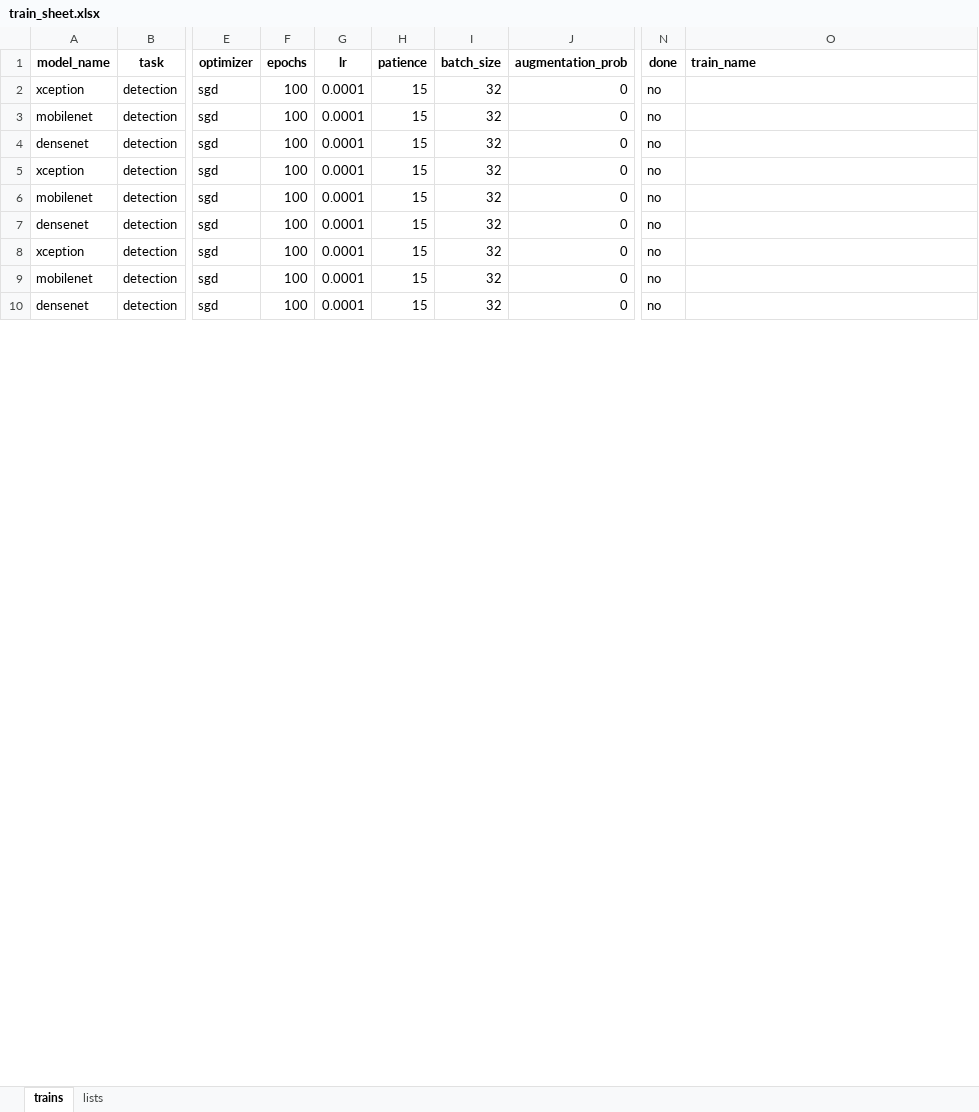
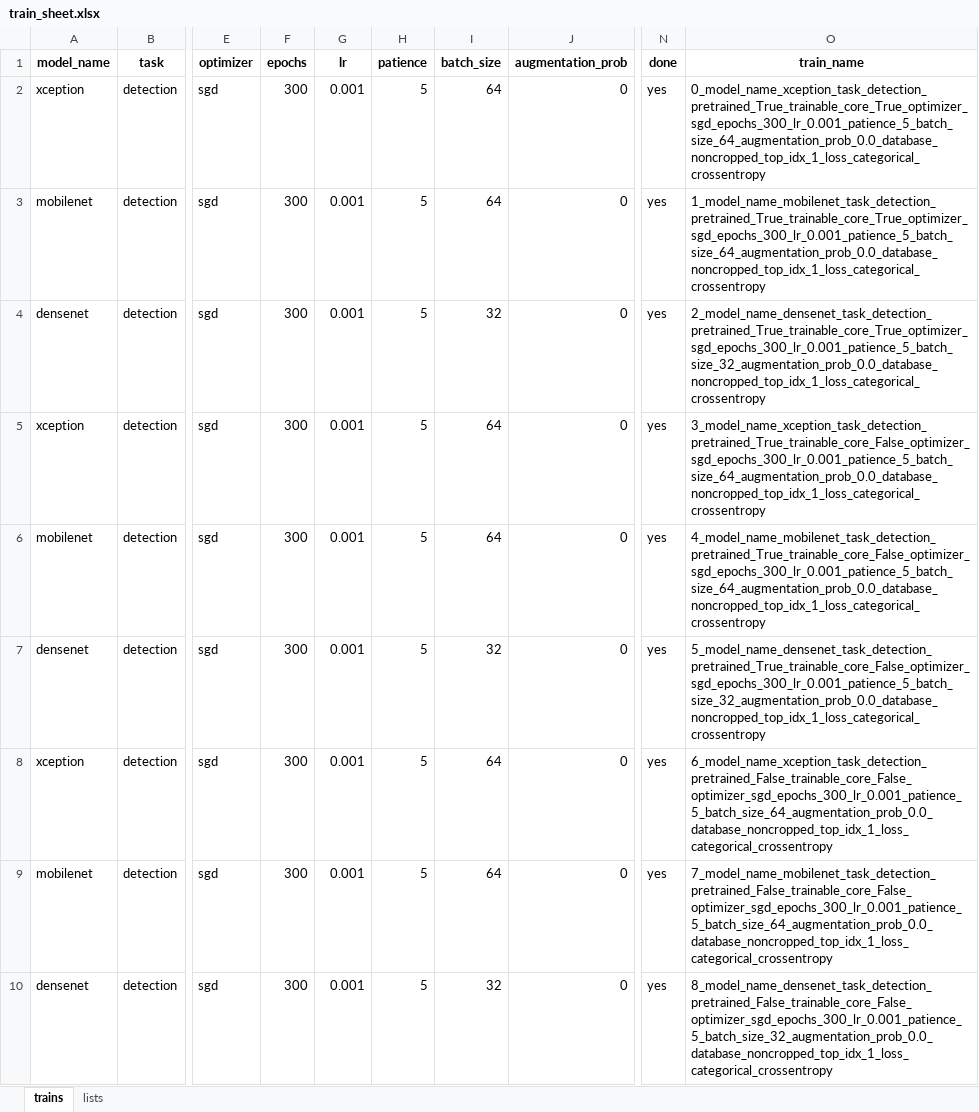
Before and after one commit to nmantonio/master_thesis, an Excel workbook: train_sheet.xlsx, sheet trains, drawn as a sheet; only a part is shown, gaps mark what is left out; values as stored, in another font and other column widths than the file's, no borders; the diff covers the shown part only; the diff names each change by its address in the sheet, - before the commit and + after, or states it on an @@ line.

```diff
--- a/train_sheet.xlsx (sheet trains)
+++ b/train_sheet.xlsx (sheet trains)
-O1 alignment: left
+O1 alignment: center
-F2:F10 (epochs): 100
+F2:F10 (epochs): 300
-G2:G10 (lr): 0.0001
+G2:G10 (lr): 0.001
-H2:H10 (patience): 15
+H2:H10 (patience): 5
-I2:I3 (batch_size): 32
+I2:I3 (batch_size): 64
-N2:N10 (done): no
+N2:N10 (done): yes
-O2 (train_name): (empty)
+O2 (train_name): 0_model_name_xception_task_detection_pretrained_True_trainable_core_True_optimizer_sgd_epochs_300_lr_0.001_patience_5_batch_size_64_augmentation_prob_0.0_database_noncropped_top_idx_1_loss_categorical_crossentropy
-O3 (train_name): (empty)
+O3 (train_name): 1_model_name_mobilenet_task_detection_pretrained_True_trainable_core_True_optimizer_sgd_epochs_300_lr_0.001_patience_5_batch_size_64_augmentation_prob_0.0_database_noncropped_top_idx_1_loss_categorical_crossentropy
-O4 (train_name): (empty)
+O4 (train_name): 2_model_name_densenet_task_detection_pretrained_True_trainable_core_True_optimizer_sgd_epochs_300_lr_0.001_patience_5_batch_size_32_augmentation_prob_0.0_database_noncropped_top_idx_1_loss_categorical_crossentropy
-I5:I6 (batch_size): 32
+I5:I6 (batch_size): 64
-O5 (train_name): (empty)
+O5 (train_name): 3_model_name_xception_task_detection_pretrained_True_trainable_core_False_optimizer_sgd_epochs_300_lr_0.001_patience_5_batch_size_64_augmentation_prob_0.0_database_noncropped_top_idx_1_loss_categorical_crossentropy
-O6 (train_name): (empty)
+O6 (train_name): 4_model_name_mobilenet_task_detection_pretrained_True_trainable_core_False_optimizer_sgd_epochs_300_lr_0.001_patience_5_batch_size_64_augmentation_prob_0.0_database_noncropped_top_idx_1_loss_categorical_crossentropy
-O7 (train_name): (empty)
+O7 (train_name): 5_model_name_densenet_task_detection_pretrained_True_trainable_core_False_optimizer_sgd_epochs_300_lr_0.001_patience_5_batch_size_32_augmentation_prob_0.0_database_noncropped_top_idx_1_loss_categorical_crossentropy
-I8:I9 (batch_size): 32
+I8:I9 (batch_size): 64
-O8 (train_name): (empty)
+O8 (train_name): 6_model_name_xception_task_detection_pretrained_False_trainable_core_False_optimizer_sgd_epochs_300_lr_0.001_patience_5_batch_size_64_augmentation_prob_0.0_database_noncropped_top_idx_1_loss_categorical_crossentropy
-O9 (train_name): (empty)
+O9 (train_name): 7_model_name_mobilenet_task_detection_pretrained_False_trainable_core_False_optimizer_sgd_epochs_300_lr_0.001_patience_5_batch_size_64_augmentation_prob_0.0_database_noncropped_top_idx_1_loss_categorical_crossentropy
-O10 (train_name): (empty)
+O10 (train_name): 8_model_name_densenet_task_detection_pretrained_False_trainable_core_False_optimizer_sgd_epochs_300_lr_0.001_patience_5_batch_size_32_augmentation_prob_0.0_database_noncropped_top_idx_1_loss_categorical_crossentropy
```
Also changed, not shown: 172 edited cells elsewhere in this sheet, sheet lists, results_sheet.xlsx.
